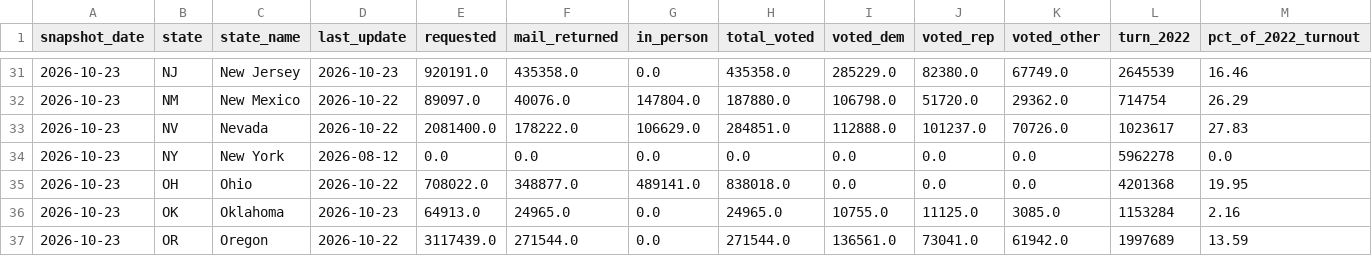
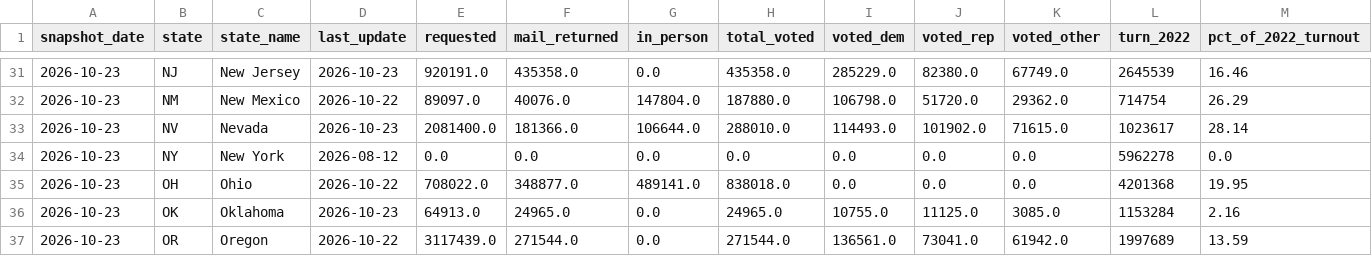
Before and after one commit to homedoctorpro/election-tracker, a CSV file: data/history/ev_states/2026-10-23.csv, drawn as a sheet; only a part is shown, gaps mark what is left out; the diff names each change by its address in the sheet, - before the commit and + after, or states it on an @@ line.

```diff
--- a/data/history/ev_states/2026-10-23.csv
+++ b/data/history/ev_states/2026-10-23.csv
-D33 (last_update): 2026-10-22
+D33 (last_update): 2026-10-23
-F33 (mail_returned): 178222.0
+F33 (mail_returned): 181366.0
-G33 (in_person): 106629.0
+G33 (in_person): 106644.0
-H33 (total_voted): 284851.0
+H33 (total_voted): 288010.0
-I33 (voted_dem): 112888.0
+I33 (voted_dem): 114493.0
-J33 (voted_rep): 101237.0
+J33 (voted_rep): 101902.0
-K33 (voted_other): 70726.0
+K33 (voted_other): 71615.0
-M33 (pct_of_2022_turnout): 27.83
+M33 (pct_of_2022_turnout): 28.14
```
Also changed, not shown: 5 other files.
